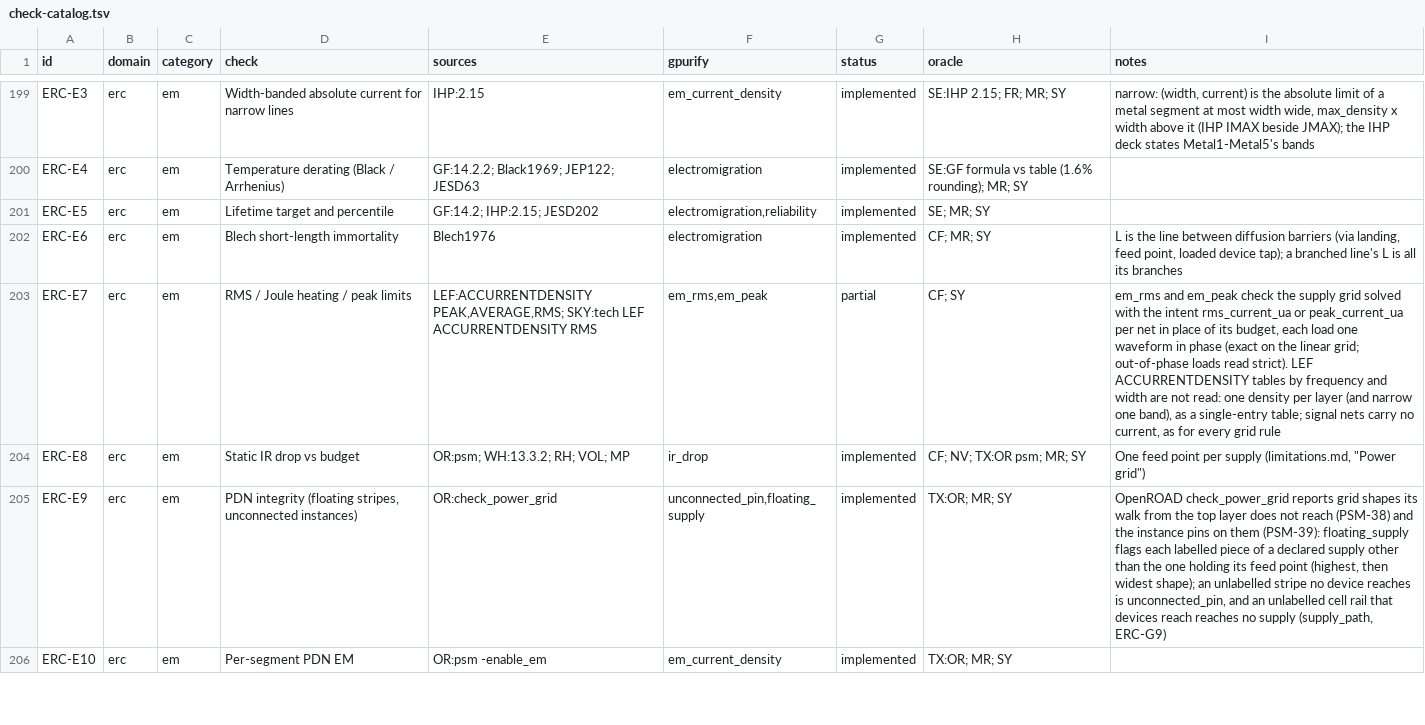
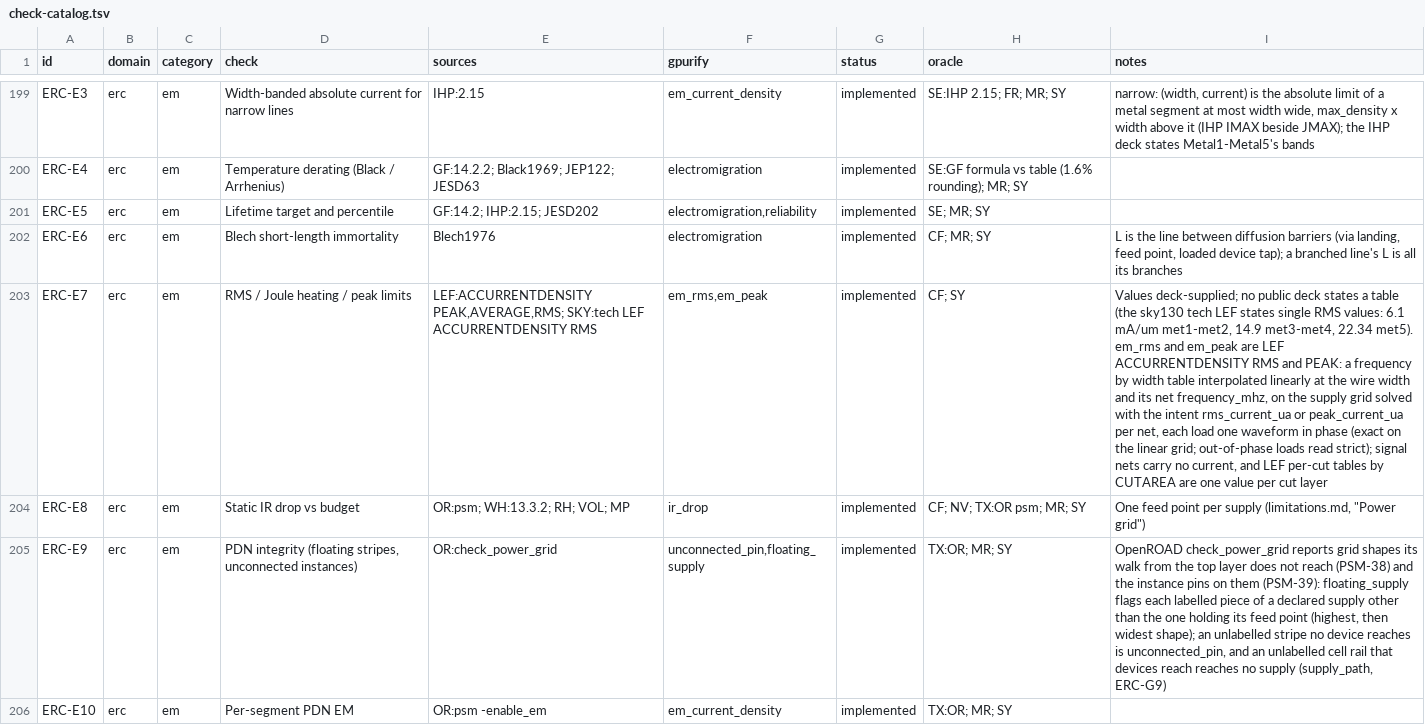
Before and after one commit to UW-ASIC/GPurify, a TSV file: docs/check-catalog.tsv, drawn as a sheet; only a part is shown, gaps mark what is left out; the diff names each change by its address in the sheet, - before the commit and + after, or states it on an @@ line.

Commit message:
erc: RMS and peak limits are LEF's frequency-by-width tables (X4)
em_rms and em_peak took one density per layer, as a single-entry LEF
table. The coordinator's "deck-defined over unimplemented" asks for the
form LEF/DEF 5.8 states: ACCURRENTDENSITY {PEAK | RMS} FREQUENCY ..
WIDTH .. TABLEENTRIES .., current per um of drawn width, interpolated
linearly between the stated points.

- The deck language gains frequencies (Hz, kHz, MHz, GHz; a list) and
  rows of currents per width, parsed and printed.
- em_rms/em_peak(layers..; frequency: [..], width: [..], density:
  [[..], ..], max_current_per_cut) fill an EmAcTable: one density row
  per frequency, one cell per width, both axes rising strictly, the
  cells one per pair (BadTable otherwise). A wire is held to its width
  times the table at its width and its net's frequency, each axis
  interpolated linearly and held at its ends; a cut to the per-cut
  value.
- The intent gains frequency_mhz per net; a table of several
  frequencies refuses its row when an examined net states none. The
  RMS and peak grids keep each net's frequency.

E7 is implemented, its values deck-supplied (no public deck states a
table; sky130's tech LEF states single RMS values).

Tests: a hand-interpolated 2 x 2 table (made-up values): a 1 um rail at
200 MHz reads 2.5 mA/um, so 2500 uA; a 2 um rail at 50 MHz is held at
2 mA/um, 4000 uA; each swept a part in a thousand either side; a net
with no frequency refuses the row; the sky130 and random ladder cases
in the new spelling; a deck-library test (constructors against text,
and the printer round trip) for every kind this branch adds. Breaks if
an axis is not interpolated (midway reads a corner), the ends are
extrapolated (held reads more), or the rows and columns swap.

```diff
--- a/docs/check-catalog.tsv
+++ b/docs/check-catalog.tsv
-G203 (status): partial
+G203 (status): implemented
-I203 (notes): em_rms and em_peak check the supply grid solved with the intent rms_current_ua or peak_current_ua per net in place of its budget, each load one waveform in phase (exact on the linear grid; out-of-phase loads read strict). LEF ACCURRENTDENSITY tables by frequency and width are not read: one density per layer (and narrow one band), as a single-entry table; signal nets carry no current, as for every grid rule
+I203 (notes): Values deck-supplied; no public deck states a table (the sky130 tech LEF states single RMS values: 6.1 mA/um met1-met2, 14.9 met3-met4, 22.34 met5). em_rms and em_peak are LEF ACCURRENTDENSITY RMS and PEAK: a frequency by width table interpolated linearly at the wire width and its net frequency_mhz, on the supply grid solved with the intent rms_current_ua or peak_current_ua per net, each load one waveform in phase (exact on the linear grid; out-of-phase loads read strict); signal nets carry no current, and LEF per-cut tables by CUTAREA are one value per cut layer
```
Also changed, not shown: 19 other files.
